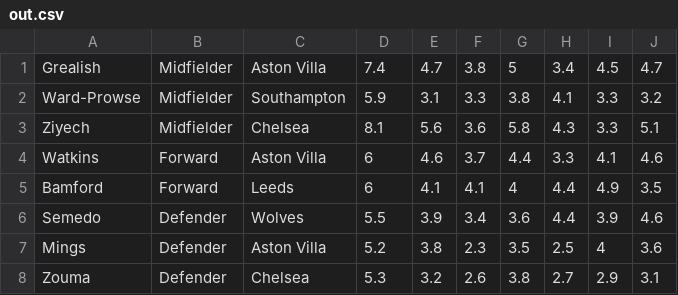
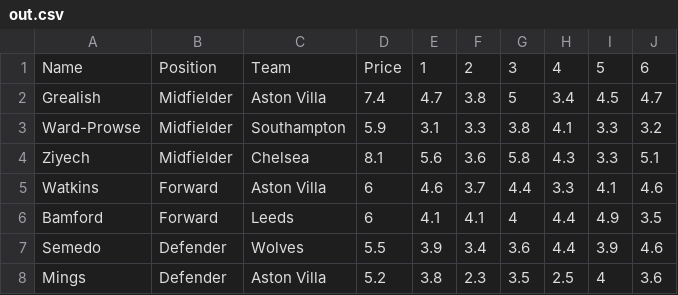
Before and after one commit to jakecarver/FantasyPl, a CSV file: src/out.csv, drawn as a sheet; only a part is shown; the shorter side is filled out with more unchanged rows; the diff names each change by its address in the sheet, - before the commit and + after, or states it on an @@ line.

```diff
--- a/src/out.csv
+++ b/src/out.csv
+row 1: Name | Position | Team | Price | 1 | 2 | 3 | 4 | 5 | 6
```
Also changed, not shown: 2 other files.
